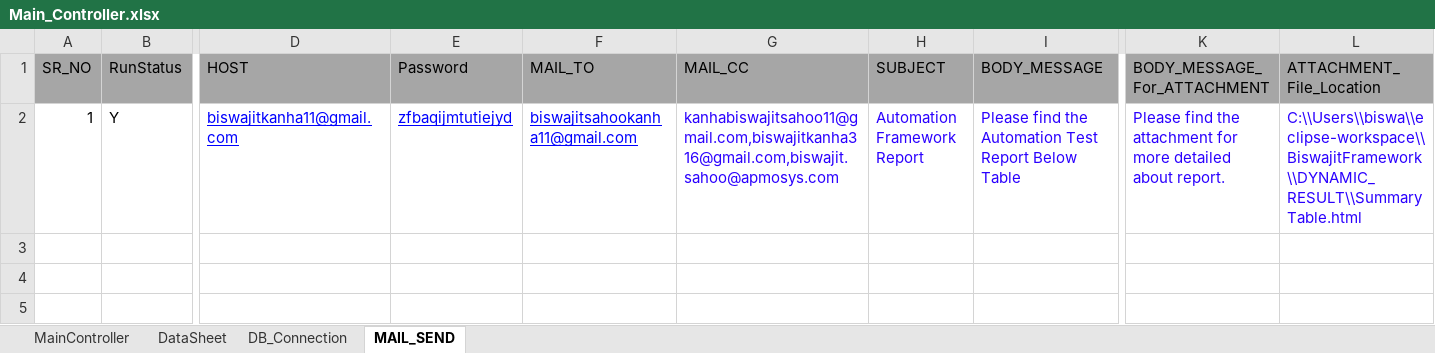
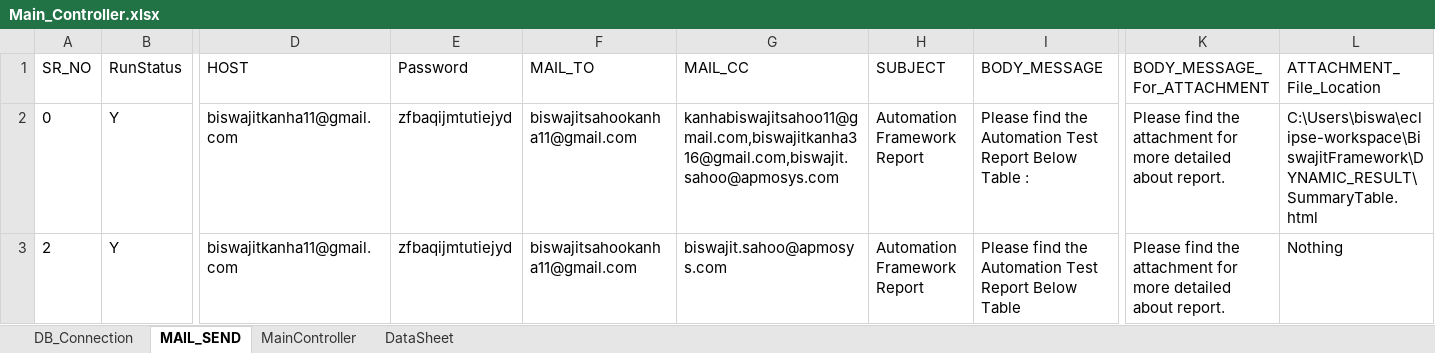
Before and after one commit to biswa2000df/newFrameWork, an Excel workbook: Main_Controller.xlsx, sheet MAIL_SEND, drawn as a sheet; only a part is shown, gaps mark what is left out; values as stored, in another font and other column widths than the file's, no borders; rows hold the shown columns only; the diff covers the shown part only; the diff names each change by its address in the sheet, - before the commit and + after, or states it on an @@ line.

```diff
--- a/Main_Controller.xlsx (sheet MAIL_SEND)
+++ b/Main_Controller.xlsx (sheet MAIL_SEND)
@@ sheet tab order changed: DB_Connection | MAIL_SEND | MainController | DataSheet @@
-A1:L1 fill: #A6A6A6
+A1:L1 fill: none
-A2 (SR_NO): 1
+A2 (SR_NO): 0
@@ D2:F2 underline: on → off, text colour: #0000FF → black @@
-G2:I2 text colour: #2A00FF
+G2:I2 text colour: black
-I2 (BODY_MESSAGE): …Below Table
+I2 (BODY_MESSAGE): …Below Table :
-K2:L2 text colour: #2A00FF
+K2:L2 text colour: black
-L2 (ATTACHMENT_File_Location): C:\\Users\\biswa\\eclipse-workspace\\BiswajitFramework\\DYNAMIC_RESULT\\SummaryTable.html
+L2 (ATTACHMENT_File_Location): C:\Users\biswa\eclipse-workspace\BiswajitFramework\DYNAMIC_RESULT\SummaryTable.html
+row 3: 2 | Y | biswajitkanha11@gmail.com | zfbaqijmtutiejyd | biswajitsahookanha11@gmail.com | biswajit.sahoo@apmosys.com | Automation Framework Report | Please find the Automation Test Report Below Table | Please find the attachment for more detailed about report. | Nothing
```
Also changed, not shown: cell formats elsewhere in this sheet, sheet MainController, sheet DataSheet, DataSheet/IshinePortal.xlsx, 34 other files.
